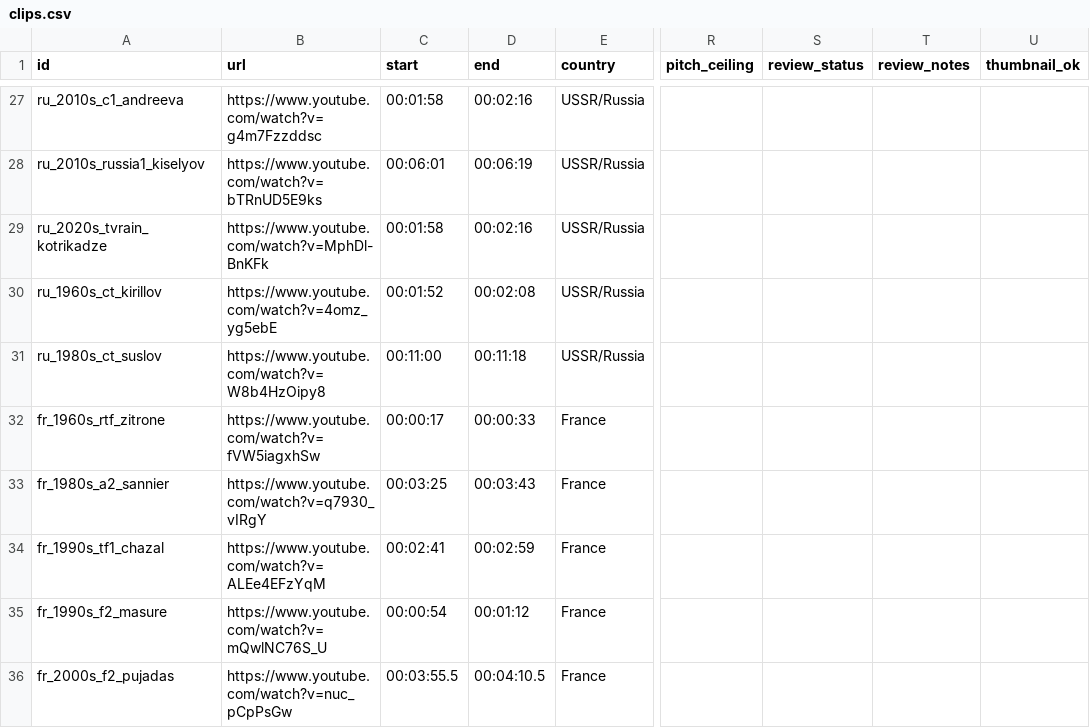
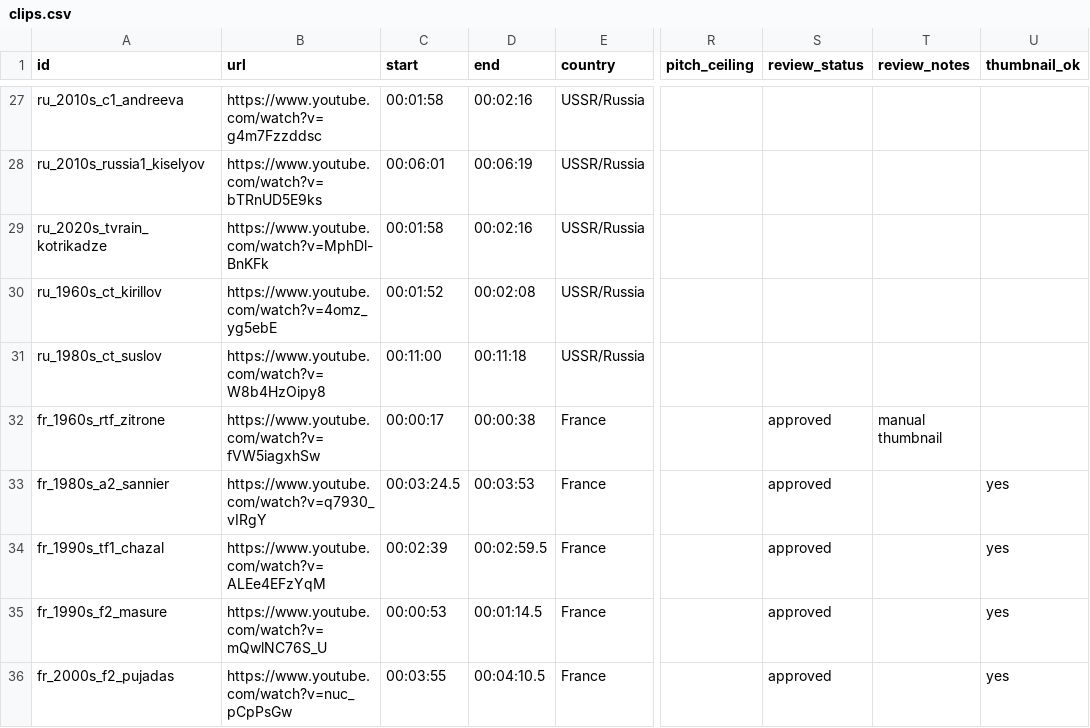
Before and after one commit to gkossinets/brass-anchors, a CSV file: clips.csv, drawn as a sheet; only a part is shown, gaps mark what is left out; the diff covers the shown part only; the diff names each change by its address in the sheet, - before the commit and + after, or states it on an @@ line.

```diff
--- a/clips.csv
+++ b/clips.csv
-D32 (end): 00:00:33
+D32 (end): 00:00:38
-S32:S36 (review_status): (empty)
+S32:S36 (review_status): approved
-T32 (review_notes): (empty)
+T32 (review_notes): manual thumbnail
-C33 (start): 00:03:25
+C33 (start): 00:03:24.5
-D33 (end): 00:03:43
+D33 (end): 00:03:53
-U33:U36 (thumbnail_ok): (empty)
+U33:U36 (thumbnail_ok): yes
-C34 (start): 00:02:41
+C34 (start): 00:02:39
-D34 (end): 00:02:59
+D34 (end): 00:02:59.5
-C35 (start): 00:00:54
+C35 (start): 00:00:53
-D35 (end): 00:01:12
+D35 (end): 00:01:14.5
-C36 (start): 00:03:55.5
+C36 (start): 00:03:55
```
Also changed, not shown: 1 added row and 9 edited cells elsewhere in this file.
